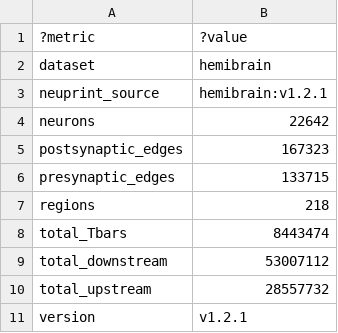
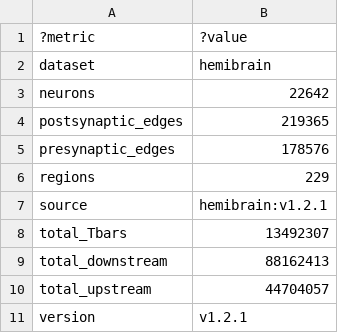
Before and after one commit to VirtualFlyBrain/vfb-region-connectivity, a TSV file: src/ontology/reports/hemibrain/summary.tsv, drawn as a sheet.

```diff
--- a/src/ontology/reports/hemibrain/summary.tsv
+++ b/src/ontology/reports/hemibrain/summary.tsv
@@ -2,10 +2,10 @@
 "dataset"	"hemibrain"
-"neuprint_source"	"hemibrain:v1.2.1"
 "neurons"	22642
-"postsynaptic_edges"	167323
-"presynaptic_edges"	133715
-"regions"	218
-"total_Tbars"	8443474
-"total_downstream"	53007112
-"total_upstream"	28557732
+"postsynaptic_edges"	219365
+"presynaptic_edges"	178576
+"regions"	229
+"source"	"hemibrain:v1.2.1"
+"total_Tbars"	13492307
+"total_downstream"	88162413
+"total_upstream"	44704057
 "version"	"v1.2.1"
```
Also changed, not shown: src/ontology/reports/flywire/roi_mapping.tsv, src/ontology/reports/hemibrain/roi_mapping.tsv, 44 other files.
